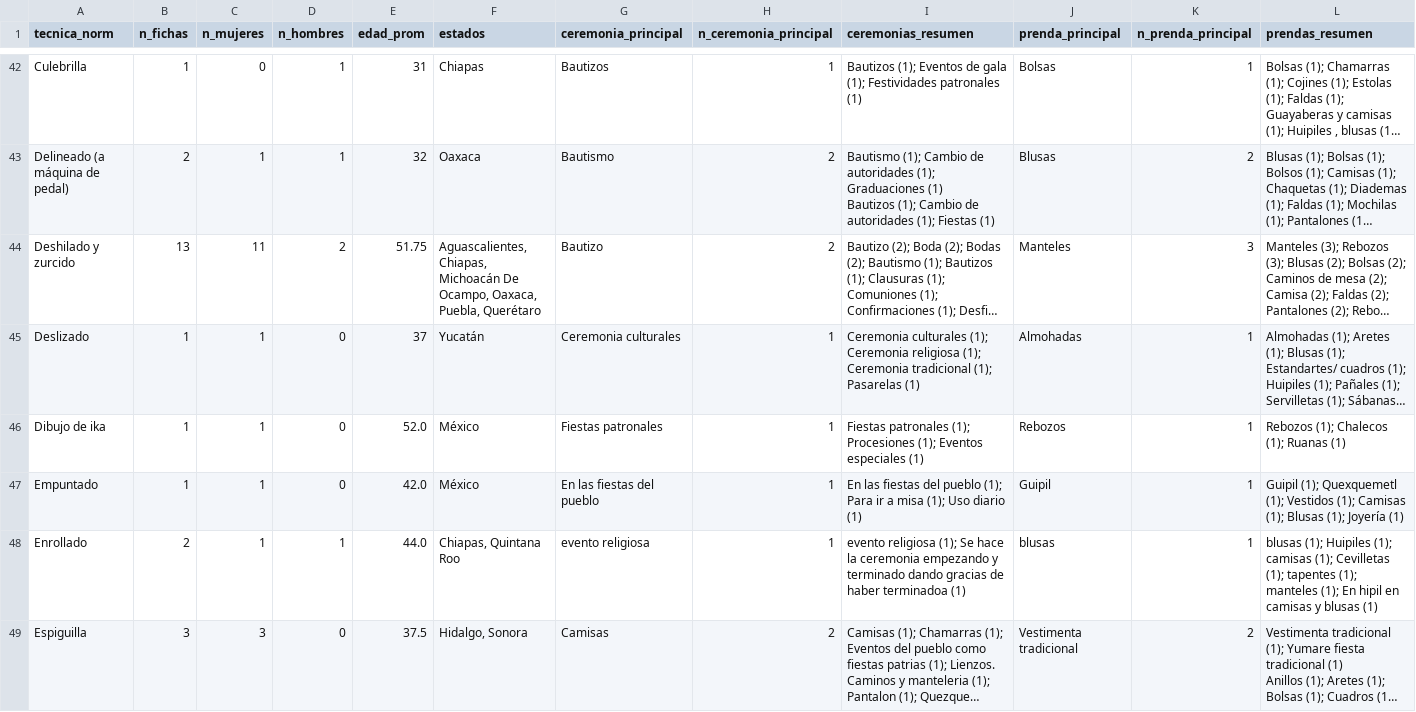
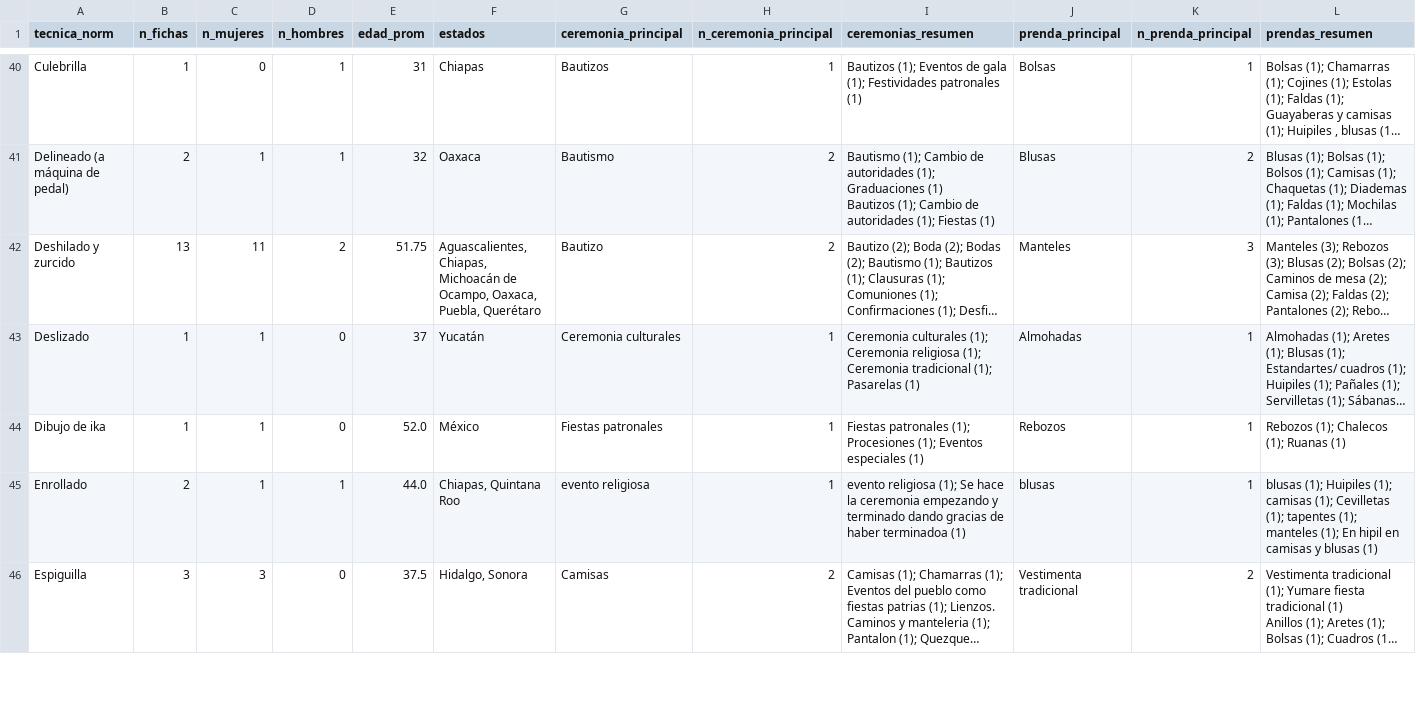
Before and after one commit to unescomexico/atlas_plataforma_original, a CSV file: data/data_by_technique_id.csv, drawn as a sheet; only a part is shown, gaps mark what is left out; long unchanged cells end in …; removed rows and columns are numbered as before the commit, all else as after; rows hold the shown columns only; the diff covers the shown part only; the diff names each change by its address in the sheet, - before the commit and + after, or states it on an @@ line.

```diff
--- a/data/data_by_technique_id.csv
+++ b/data/data_by_technique_id.csv
-F42 (estados): …Chiapas, Michoacán De Ocampo, Oaxaca,…
+F42 (estados): …Chiapas, Michoacán de Ocampo, Oaxaca,…
-row 47: Empuntado | 1 | 1 | 0 | 42.0 | México | En las fiestas del pueblo | 1 | En las fiestas del pueblo (1); Para ir a misa (1); Uso diario (1) | Guipil | 1 | Guipil (1); Quexquemetl (1); Vestidos (1); Camisas (1); Blusas (1); Joyería (1)
```
Also changed, not shown: 2 removed rows and 43 edited cells elsewhere in this file, data/catalogo_cultural_normalizado.csv, data/catalogo_materiales_atlas.csv, 12 other files.
